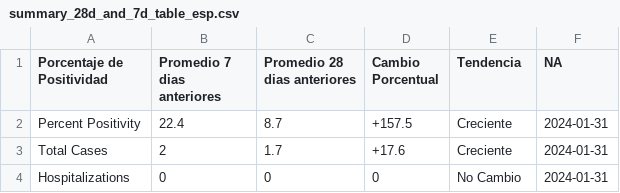
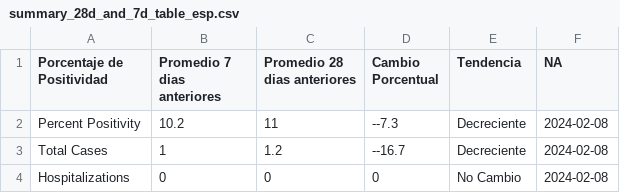
Before and after one commit to h-hedman/scph, a CSV file: covid-19/output-data/summary_28d_and_7d_table_esp.csv, drawn as a sheet.

```diff
--- a/covid-19/output-data/summary_28d_and_7d_table_esp.csv
+++ b/covid-19/output-data/summary_28d_and_7d_table_esp.csv
@@ -1,4 +1,4 @@
 "Porcentaje de Positividad","Promedio 7 dias anteriores","Promedio 28 dias anteriores","Cambio Porcentual","Tendencia","NA"
-"Percent Positivity",22.4,8.7,"+157.5","Creciente",2024-01-31
-"Total Cases",2,1.7,"+17.6","Creciente",2024-01-31
-"Hospitalizations",0,0,"0","No Cambio",2024-01-31
+"Percent Positivity",10.2,11,"--7.3","Decreciente",2024-02-08
+"Total Cases",1,1.2,"--16.7","Decreciente",2024-02-08
+"Hospitalizations",0,0,"0","No Cambio",2024-02-08
```
Also changed, not shown: covid-19/output-data/count_table_esp.csv, covid-19/output-data/hospitalizations_6mo_prior.csv, 4 other files.
